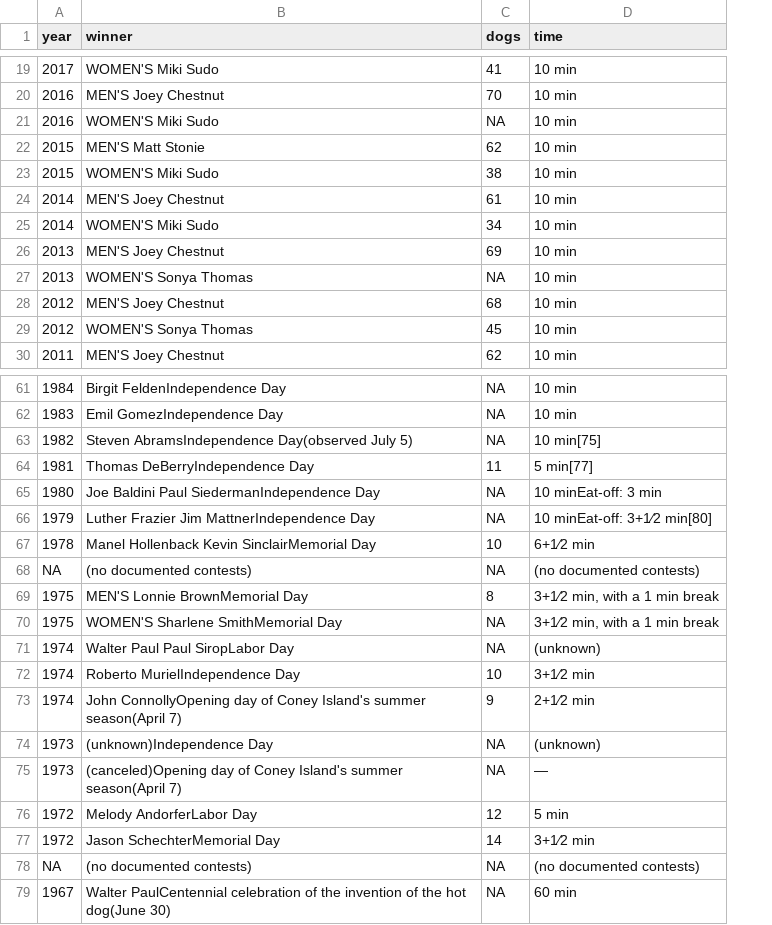
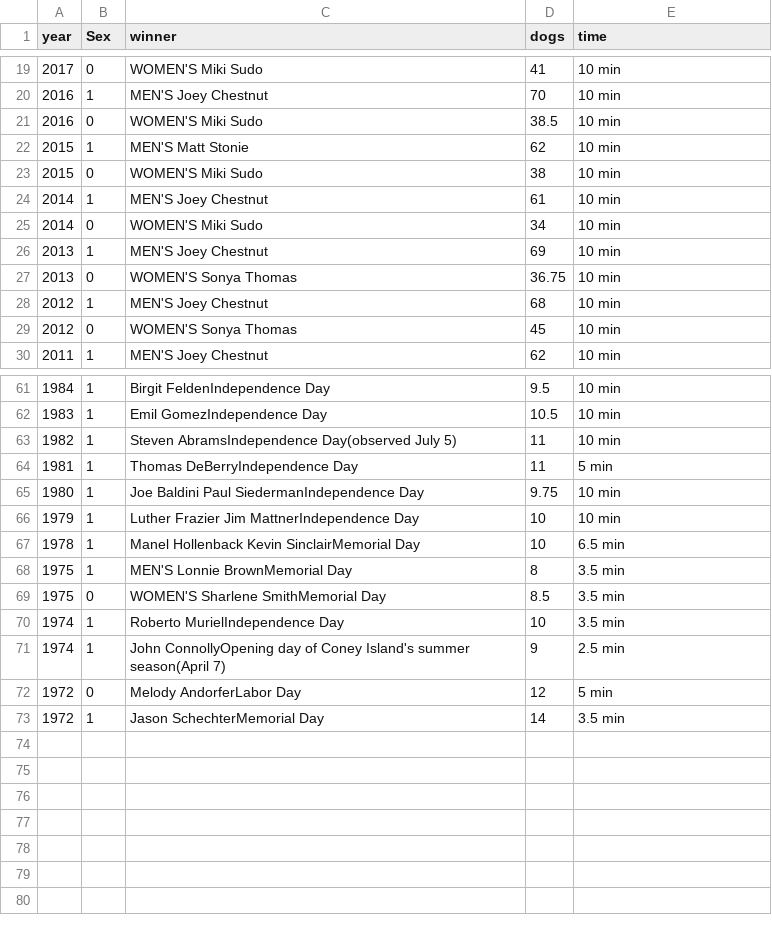
Before and after one commit to iramler/stat450-spr2026-score, a CSV file: table.csv, drawn as a sheet; only a part is shown, gaps mark what is left out; removed rows and columns are numbered as before the commit, all else as after; the diff covers the shown part only; the diff names each change by its address in the sheet, - before the commit and + after, or states it on an @@ line.

```diff
--- a/table.csv
+++ b/table.csv
+column B (Sex), rows 19-30: 0 | 1 | 0 | 1 | 0 | 1 | 0 | 1 | 0 | 1 | 0 | 1; rows 61-73: 1 | 1 | 1 | 1 | 1 | 1 | 1 | 1 | 0 | 1 | 1 | 0 | 1
-D21 (dogs): NA
+D21 (dogs): 38.5
-D27 (dogs): NA
+D27 (dogs): 36.75
-D61 (dogs): NA
+D61 (dogs): 9.5
-D62 (dogs): NA
+D62 (dogs): 10.5
-D63 (dogs): NA
+D63 (dogs): 11
-E63 (time): 10 min[75]
+E63 (time): 10 min
-E64 (time): 5 min[77]
+E64 (time): 5 min
-D65 (dogs): NA
+D65 (dogs): 9.75
-E65 (time): 10 minEat-off: 3 min
+E65 (time): 10 min
-D66 (dogs): NA
+D66 (dogs): 10
-E66 (time): 10 minEat-off: 3+1⁄2 min[80]
+E66 (time): 10 min
-E67 (time): 6+1⁄2 min
+E67 (time): 6.5 min
-row 68: NA | (no documented contests) | NA | (no documented contests)
-E68:E69 (time): 3+1⁄2 min, with a 1 min break
+E68:E69 (time): 3.5 min
-D69 (dogs): NA
+D69 (dogs): 8.5
-row 71: 1974 | Walter Paul Paul SiropLabor Day | NA | (unknown)
-E70 (time): 3+1⁄2 min
+E70 (time): 3.5 min
-E71 (time): 2+1⁄2 min
+E71 (time): 2.5 min
-row 74: 1973 | (unknown)Independence Day | NA | (unknown)
-row 75: 1973 | (canceled)Opening day of Coney Island's summer season(April 7) | NA | —
-E73 (time): 3+1⁄2 min
+E73 (time): 3.5 min
-row 78: NA | (no documented contests) | NA | (no documented contests)
-row 79: 1967 | Walter PaulCentennial celebration of the invention of the hot dog(June 30) | NA | 60 min
```
Also changed, not shown: 24 edited cells elsewhere in this file, 45 other files.
